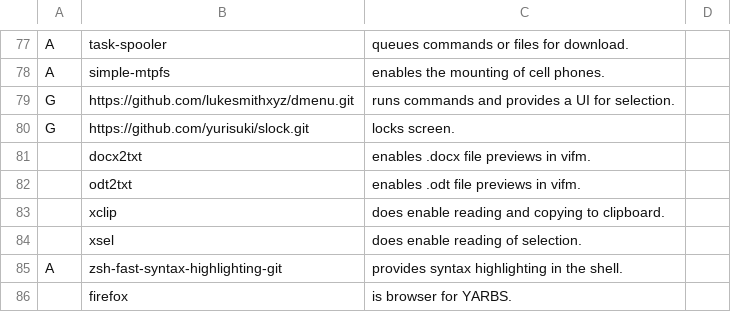
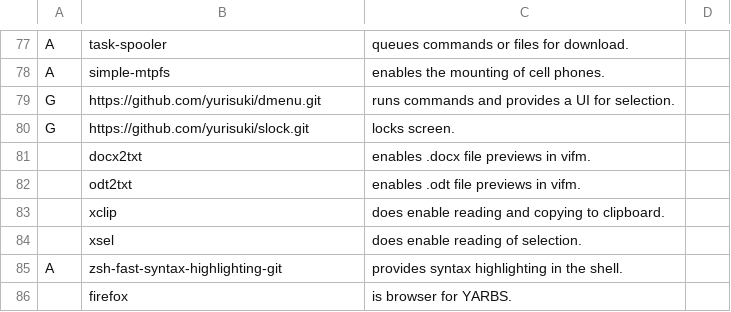
Before and after one commit to yurisuki/YARBS, a CSV file: archlinux/yurgs.csv, drawn as a sheet; only a part is shown, gaps mark what is left out.

Commit message:
😅 dmenu 😅

```diff
--- a/archlinux/yurgs.csv
+++ b/archlinux/yurgs.csv
@@ -78,3 +78,3 @@ A,task-spooler,queues commands or files for download.
 A,simple-mtpfs,enables the mounting of cell phones.
-G,https://github.com/lukesmithxyz/dmenu.git,runs commands and provides a UI for selection.
+G,https://github.com/yurisuki/dmenu.git,runs commands and provides a UI for selection.
 G,https://github.com/yurisuki/slock.git,locks screen.
```
Also changed, not shown: voidlinux/yurgs.csv.
